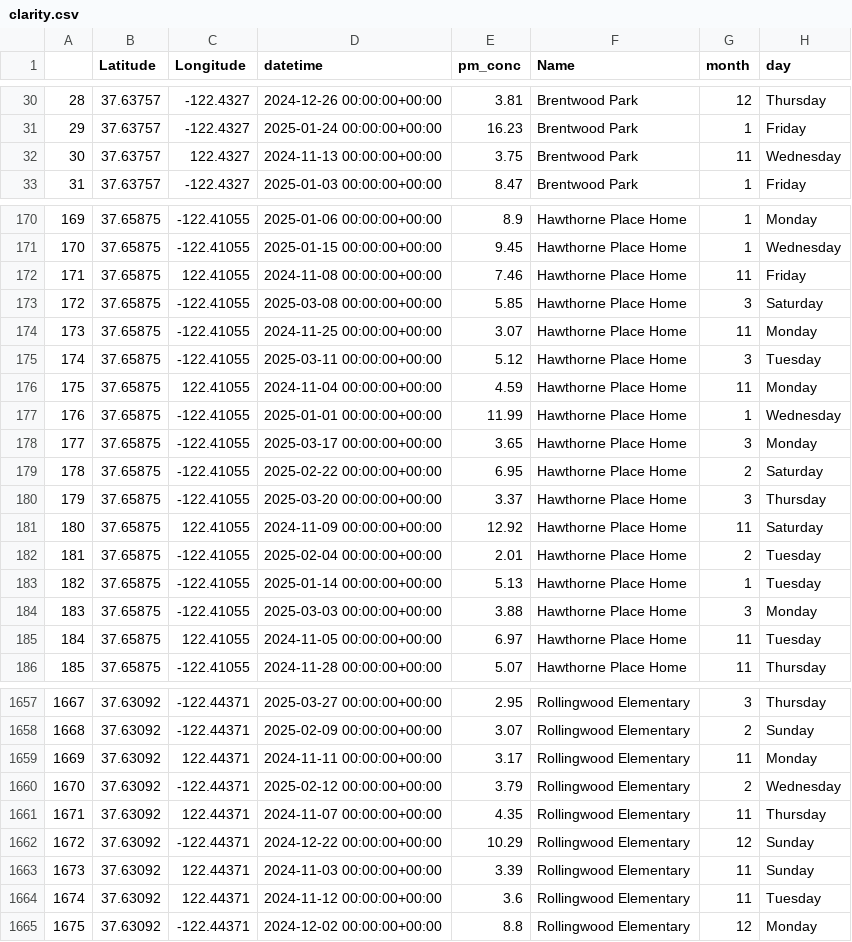
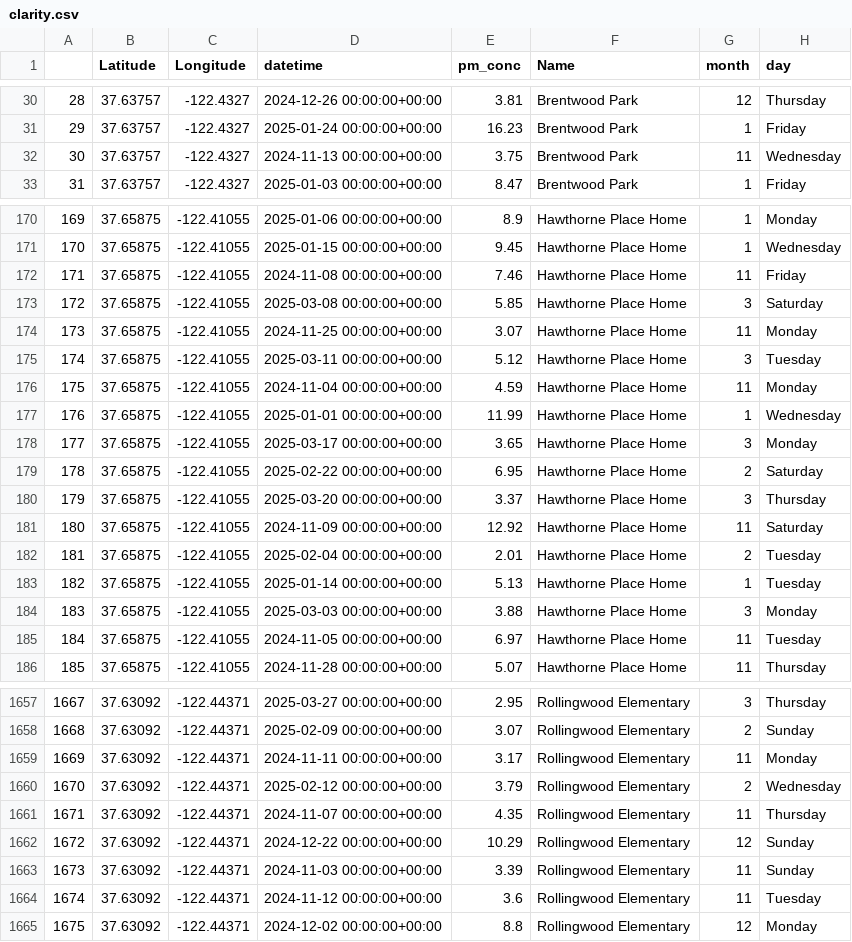
Before and after one commit to lauren-mh16/risesc, a CSV file: data/clarity.csv, drawn as a sheet; only a part is shown, gaps mark what is left out; the diff covers the shown part only; the diff names each change by its address in the sheet, - before the commit and + after, or states it on an @@ line.

```diff
--- a/data/clarity.csv
+++ b/data/clarity.csv
-C32 (Longitude): 122.4327
+C32 (Longitude): -122.4327
-C172 (Longitude): 122.41055
+C172 (Longitude): -122.41055
-C176 (Longitude): 122.41055
+C176 (Longitude): -122.41055
-C181 (Longitude): 122.41055
+C181 (Longitude): -122.41055
-C185 (Longitude): 122.41055
+C185 (Longitude): -122.41055
-C1659 (Longitude): 122.44371
+C1659 (Longitude): -122.44371
-C1661 (Longitude): 122.44371
+C1661 (Longitude): -122.44371
-C1663:C1664 (Longitude): 122.44371
+C1663:C1664 (Longitude): -122.44371
```
Also changed, not shown: 181 edited cells elsewhere in this file, 4 other files.
